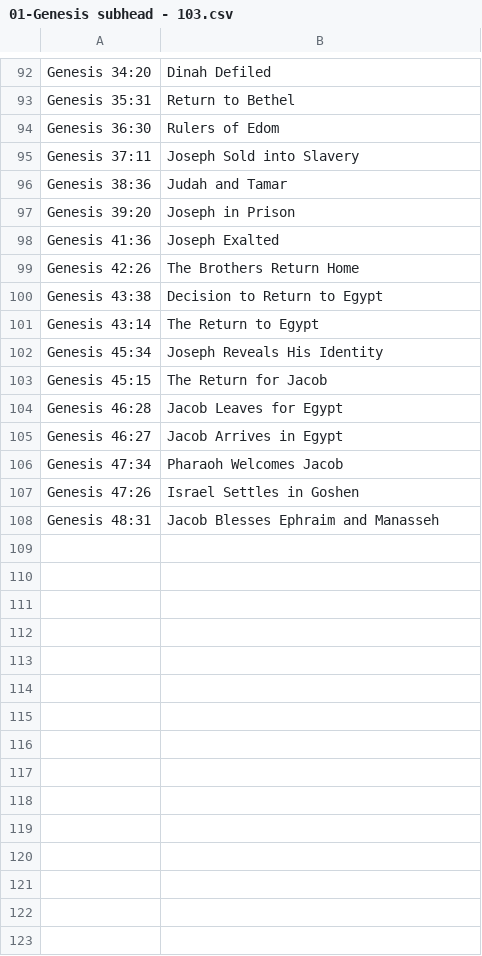
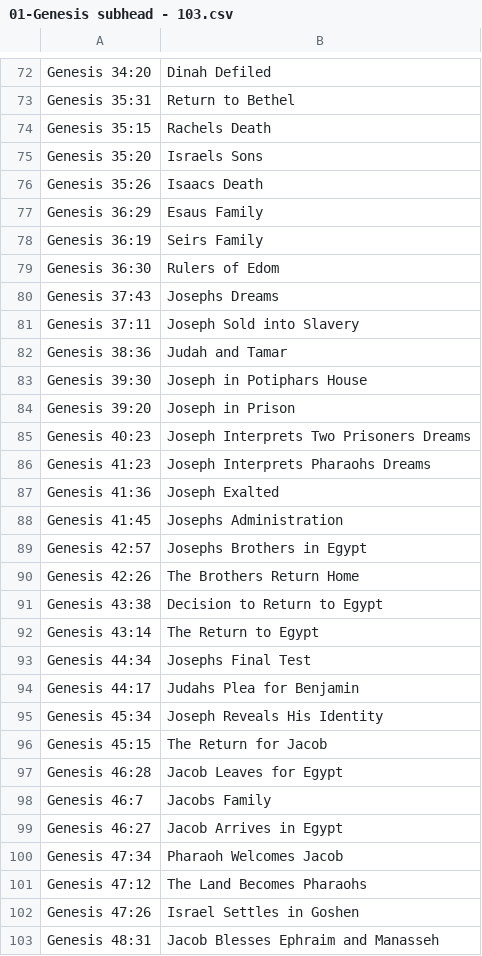
Before and after one commit to Sirius1616/Bible_code, a CSV file: 03_programme_task/01-Genesis subhead - 103.csv, drawn as a sheet; only a part is shown, gaps mark what is left out; the diff covers the shown part only; the diff names each change by its address in the sheet, - before the commit and + after, or states it on an @@ line.

Commit message:
fixing subhead bible finder

```diff
--- a/03_programme_task/01-Genesis subhead - 103.csv
+++ b/03_programme_task/01-Genesis subhead - 103.csv
+row 74: Genesis 35:15 | Rachels Death
+row 75: Genesis 35:20 | Israels Sons
+row 76: Genesis 35:26 | Isaacs Death
+row 77: Genesis 36:29 | Esaus Family
+row 78: Genesis 36:19 | Seirs Family
+row 80: Genesis 37:43 | Josephs Dreams
+row 83: Genesis 39:30 | Joseph in Potiphars House
+row 85: Genesis 40:23 | Joseph Interprets Two Prisoners Dreams
+row 86: Genesis 41:23 | Joseph Interprets Pharaohs Dreams
+row 88: Genesis 41:45 | Josephs Administration
+row 89: Genesis 42:57 | Josephs Brothers in Egypt
+row 93: Genesis 44:34 | Josephs Final Test
+row 94: Genesis 44:17 | Judahs Plea for Benjamin
+row 98: Genesis 46:7 | Jacobs Family
+row 101: Genesis 47:12 | The Land Becomes Pharaohs
```
Also changed, not shown: 27 added rows, 42 removed rows and 1 edited cell elsewhere in this file, 1 other file.
